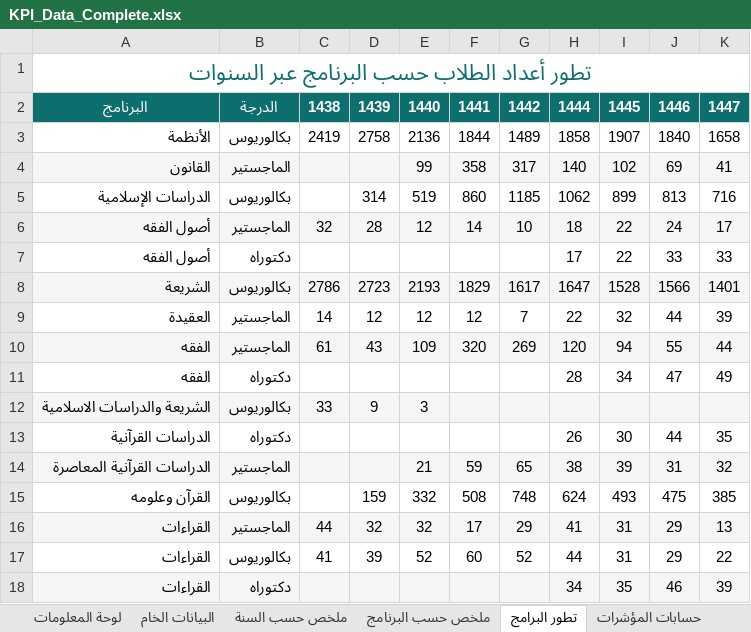
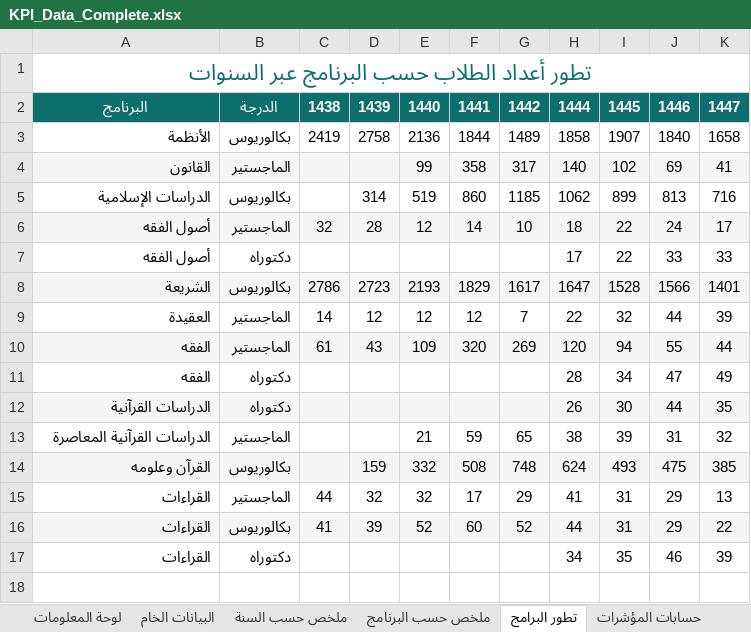
Before and after one commit to majed354/KPI_TaifShare3h, an Excel workbook: data/KPI_Data_Complete.xlsx, sheet تطور البرامج, drawn as a sheet; values as stored, in another font and other column widths than the file's, no borders; charts and pictures not drawn; removed rows and columns are numbered as before the commit, all else as after; the diff names each change by its address in the sheet, - before the commit and + after, or states it on an @@ line.

```diff
--- a/data/KPI_Data_Complete.xlsx (sheet تطور البرامج)
+++ b/data/KPI_Data_Complete.xlsx (sheet تطور البرامج)
-row 12: الشريعة والدراسات الاسلامية | بكالوريوس | 33 | 9 | 3
-A12:K12 fill: none
+A12:K12 fill: #F5F5F5
-A13:K13 fill: #F5F5F5
+A13:K13 fill: none
-A14:K14 fill: none
+A14:K14 fill: #F5F5F5
-A15:K15 fill: #F5F5F5
+A15:K15 fill: none
-A16:K16 fill: none
+A16:K16 fill: #F5F5F5
-A17:K17 fill: #F5F5F5
+A17:K17 fill: none
```
Also changed, not shown: sheet البيانات الخام, sheet حسابات المؤشرات, sheet ملخص حسب البرنامج, sheet ملخص حسب السنة, sheet لوحة المعلومات, charts or pictures, 2 other files.
